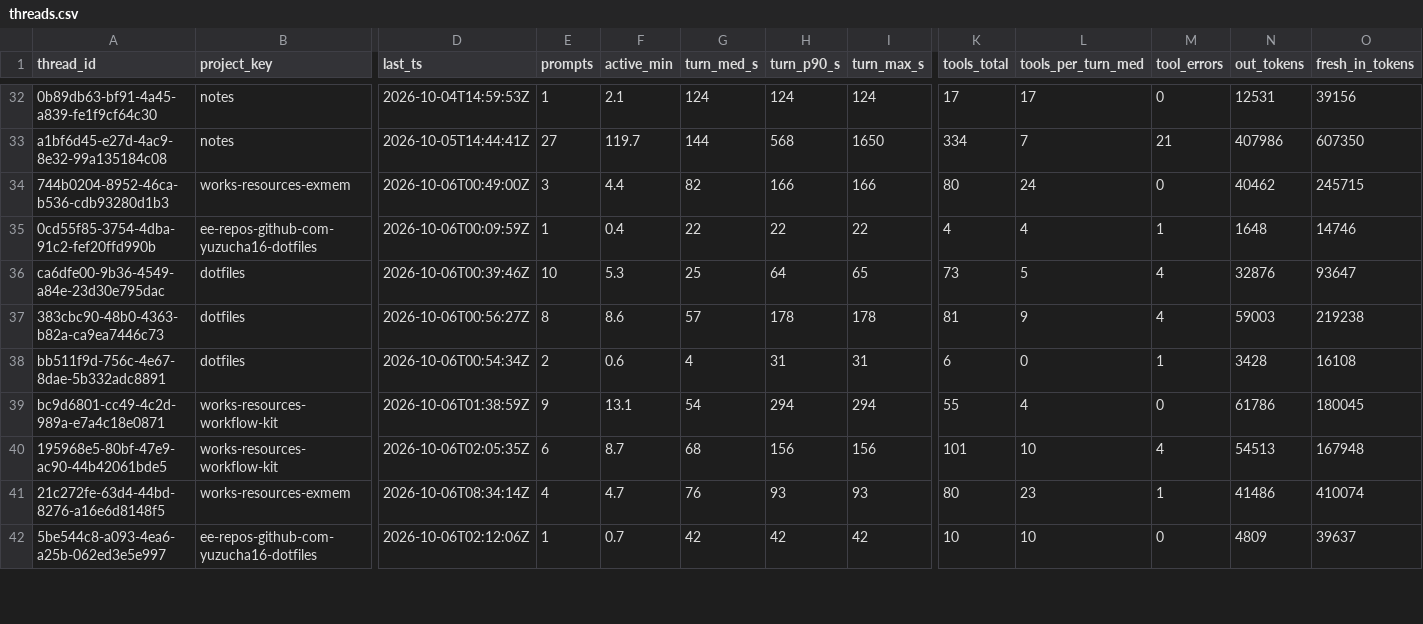
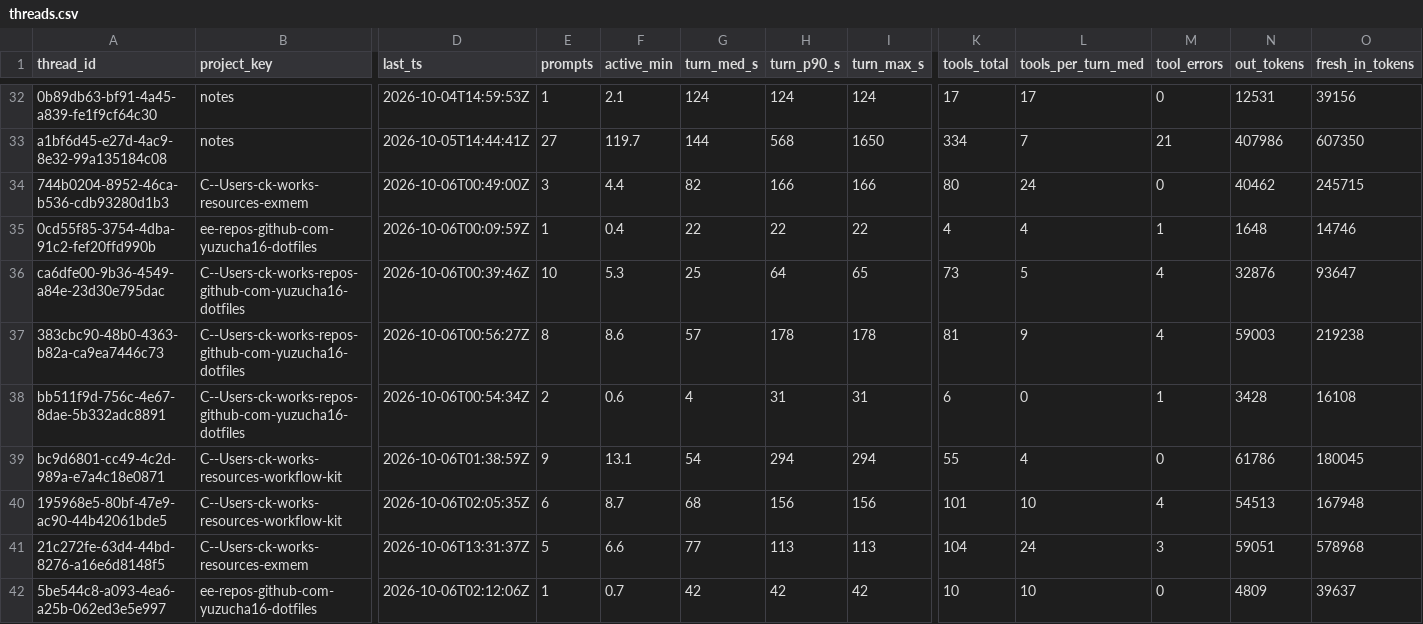
Before and after one commit to yuzucha16/worksample, a CSV file: docs/metrics/threads.csv, drawn as a sheet; only a part is shown, gaps mark what is left out; the diff covers the shown part only; the diff names each change by its address in the sheet, - before the commit and + after, or states it on an @@ line.

Commit message:
[docs] close session s8: works move follow-up, Linux symmetry, memos in inbox, metrics
Agent: claude-code claude-sonnet-5-5
Workflow-Kit: 2026-10-06.24
Kit-Rev: c77e698-dirty

```diff
--- a/docs/metrics/threads.csv
+++ b/docs/metrics/threads.csv
-B34 (project_key): works-resources-exmem
+B34 (project_key): C--Users-ck-works-resources-exmem
-B36:B38 (project_key): dotfiles
+B36:B38 (project_key): C--Users-ck-works-repos-github-com-yuzucha16-dotfiles
-B39:B40 (project_key): works-resources-workflow-kit
+B39:B40 (project_key): C--Users-ck-works-resources-workflow-kit
-B41 (project_key): works-resources-exmem
+B41 (project_key): C--Users-ck-works-resources-exmem
-D41 (last_ts): 2026-10-06T08:34:14Z
+D41 (last_ts): 2026-10-06T13:31:37Z
-E41 (prompts): 4
+E41 (prompts): 5
-F41 (active_min): 4.7
+F41 (active_min): 6.6
-G41 (turn_med_s): 76
+G41 (turn_med_s): 77
-H41 (turn_p90_s): 93
+H41 (turn_p90_s): 113
-I41 (turn_max_s): 93
+I41 (turn_max_s): 113
-K41 (tools_total): 80
+K41 (tools_total): 104
-L41 (tools_per_turn_med): 23
+L41 (tools_per_turn_med): 24
-M41 (tool_errors): 1
+M41 (tool_errors): 3
-N41 (out_tokens): 41486
+N41 (out_tokens): 59051
-O41 (fresh_in_tokens): 410074
+O41 (fresh_in_tokens): 578968
```
Also changed, not shown: 1 added row and 48 edited cells elsewhere in this file, docs/metrics/events.csv, docs/metrics/sessions.csv, 2 other files.
